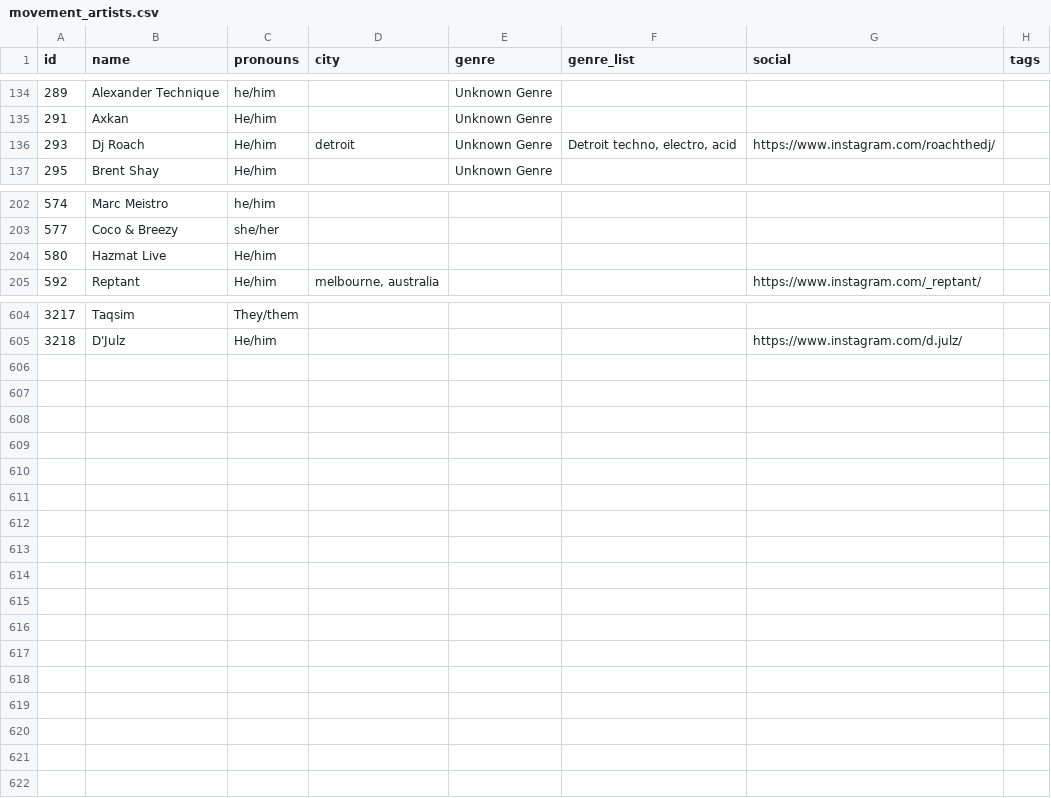
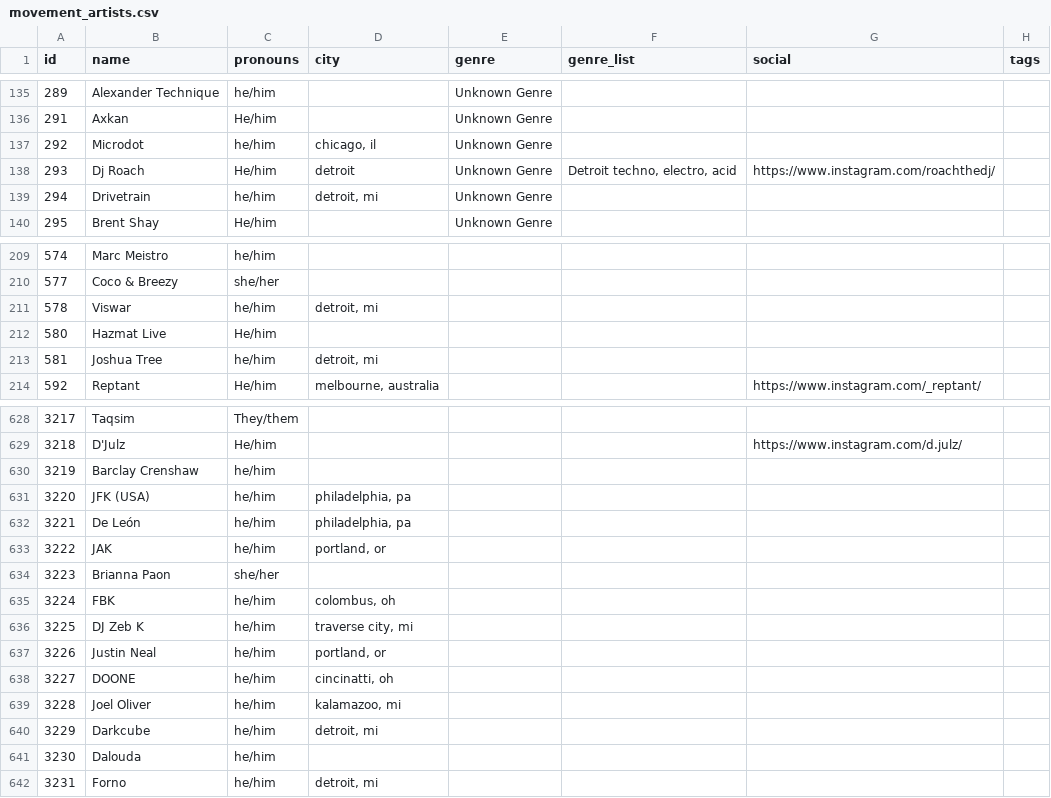
Before and after one commit to fruitcakecreative/movement-parties, a CSV file: api/data/exports/movement_artists.csv, drawn as a sheet; only a part is shown, gaps mark what is left out; the diff covers the shown part only; the diff names each change by its address in the sheet, - before the commit and + after, or states it on an @@ line.

Commit message:
updates

```diff
--- a/api/data/exports/movement_artists.csv
+++ b/api/data/exports/movement_artists.csv
+row 137: 292 | Microdot | he/him | chicago, il | Unknown Genre
+row 139: 294 | Drivetrain | he/him | detroit, mi | Unknown Genre
+row 211: 578 | Viswar | he/him | detroit, mi
+row 213: 581 | Joshua Tree | he/him | detroit, mi
+row 630: 3219 | Barclay Crenshaw | he/him
+row 631: 3220 | JFK (USA) | he/him | philadelphia, pa
+row 632: 3221 | De León | he/him | philadelphia, pa
+row 633: 3222 | JAK | he/him | portland, or
+row 634: 3223 | Brianna Paon | she/her
+row 635: 3224 | FBK | he/him | colombus, oh
+row 636: 3225 | DJ Zeb K | he/him | traverse city, mi
+row 637: 3226 | Justin Neal | he/him | portland, or
+row 638: 3227 | DOONE | he/him | cincinatti, oh
+row 639: 3228 | Joel Oliver | he/him | kalamazoo, mi
+row 640: 3229 | Darkcube | he/him | detroit, mi
+row 641: 3230 | Dalouda | he/him
+row 642: 3231 | Forno | he/him | detroit, mi
```
Also changed, not shown: 20 added rows elsewhere in this file.
